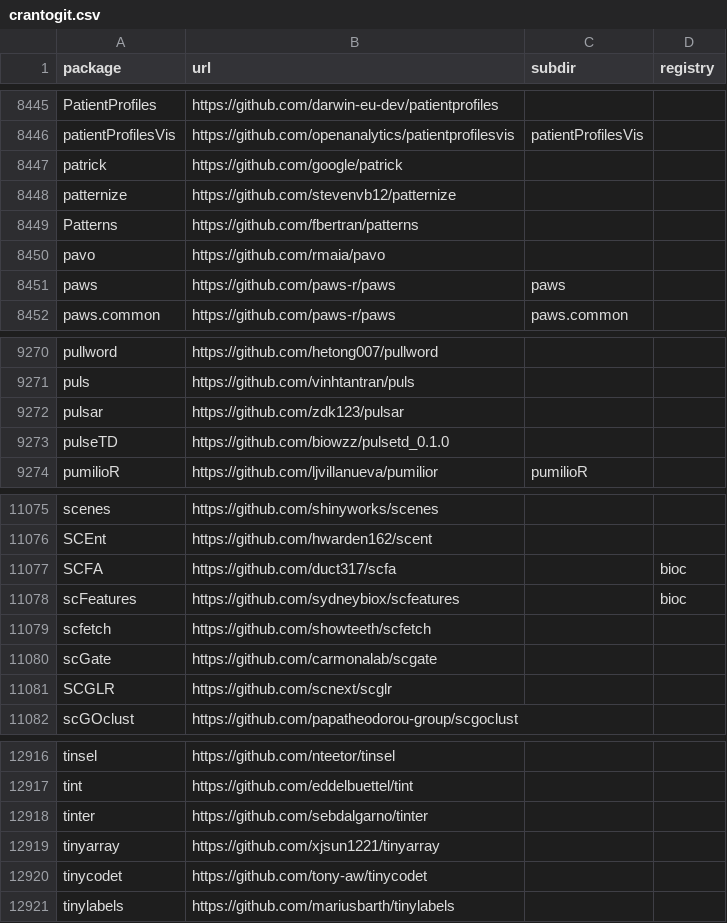
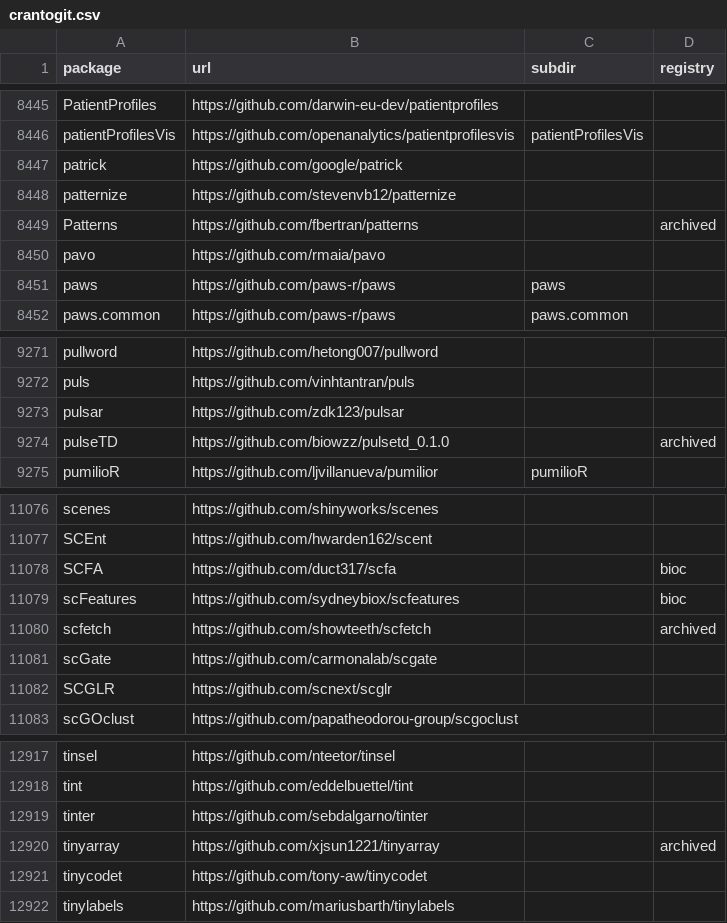
Before and after one commit to r-universe-org/cran-to-git, a CSV file: crantogit.csv, drawn as a sheet; only a part is shown, gaps mark what is left out; the diff covers the shown part only.

```diff
--- a/crantogit.csv
+++ b/crantogit.csv
@@ -8448,3 +8448,3 @@ patrick,https://github.com/google/patrick,,
 patternize,https://github.com/stevenvb12/patternize,,
-Patterns,https://github.com/fbertran/patterns,,
+Patterns,https://github.com/fbertran/patterns,,archived
 pavo,https://github.com/rmaia/pavo,,
@@ -9272,3 +9273,3 @@ puls,https://github.com/vinhtantran/puls,,
 pulsar,https://github.com/zdk123/pulsar,,
-pulseTD,https://github.com/biowzz/pulsetd_0.1.0,,
+pulseTD,https://github.com/biowzz/pulsetd_0.1.0,,archived
 pumilioR,https://github.com/ljvillanueva/pumilior,pumilioR,
@@ -11078,3 +11079,3 @@ SCFA,https://github.com/duct317/scfa,,bioc
 scFeatures,https://github.com/sydneybiox/scfeatures,,bioc
-scfetch,https://github.com/showteeth/scfetch,,
+scfetch,https://github.com/showteeth/scfetch,,archived
 scGate,https://github.com/carmonalab/scgate,,
@@ -12918,3 +12919,3 @@ tint,https://github.com/eddelbuettel/tint,,
 tinter,https://github.com/sebdalgarno/tinter,,
-tinyarray,https://github.com/xjsun1221/tinyarray,,
+tinyarray,https://github.com/xjsun1221/tinyarray,,archived
 tinycodet,https://github.com/tony-aw/tinycodet,,
```
Also changed, not shown: 1 added row and 4 edited cells elsewhere in this file, archived.csv, universes.csv, 13 other files.
